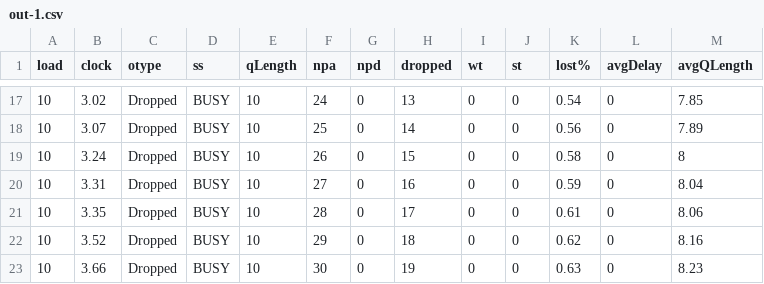
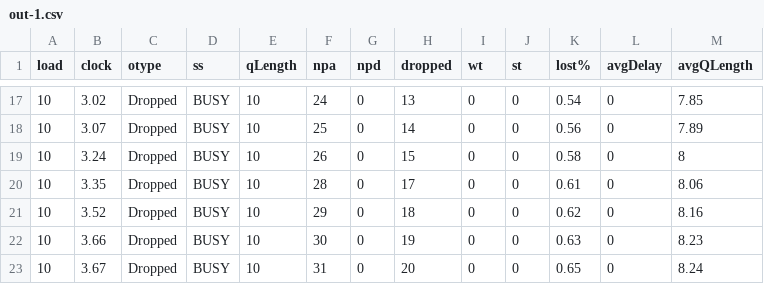
Before and after one commit to myakhlaqi/Queueing_simulation_MM1, a CSV file: logs/out-1.csv, drawn as a sheet; only a part is shown, gaps mark what is left out; the shorter side is filled out with more unchanged rows; the diff names each change by its address in the sheet, - before the commit and + after, or states it on an @@ line.

Commit message:
Update out-1.csv

```diff
--- a/logs/out-1.csv
+++ b/logs/out-1.csv
-row 20: 10 | 3.31 | Dropped | BUSY | 10 | 27 | 0 | 16 | 0 | 0 | 0.59 | 0 | 8.04
```
